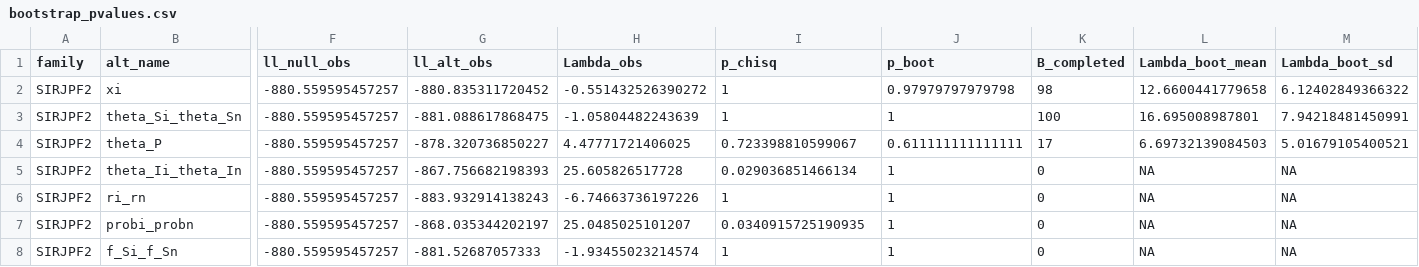
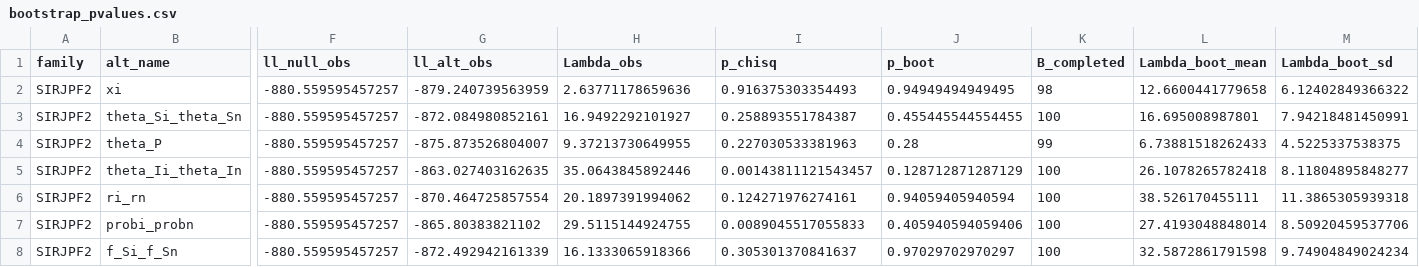
Before and after one commit to Megumi-ybb/Daphnia-ms, a CSV file: Mixed-species/SIRJPF2/bootstrap_lrt/bootstrap_pvalues.csv, drawn as a sheet; only a part is shown, gaps mark what is left out; the diff names each change by its address in the sheet, - before the commit and + after, or states it on an @@ line.

```diff
--- a/Mixed-species/SIRJPF2/bootstrap_lrt/bootstrap_pvalues.csv
+++ b/Mixed-species/SIRJPF2/bootstrap_lrt/bootstrap_pvalues.csv
-G2 (ll_alt_obs): -880.835311720452
+G2 (ll_alt_obs): -879.240739563959
-H2 (Lambda_obs): -0.551432526390272
+H2 (Lambda_obs): 2.63771178659636
-I2 (p_chisq): 1
+I2 (p_chisq): 0.916375303354493
-J2 (p_boot): 0.97979797979798
+J2 (p_boot): 0.94949494949495
-G3 (ll_alt_obs): -881.088617868475
+G3 (ll_alt_obs): -872.084980852161
-H3 (Lambda_obs): -1.05804482243639
+H3 (Lambda_obs): 16.9492292101927
-I3 (p_chisq): 1
+I3 (p_chisq): 0.258893551784387
-J3 (p_boot): 1
+J3 (p_boot): 0.455445544554455
-G4 (ll_alt_obs): -878.320736850227
+G4 (ll_alt_obs): -875.873526804007
-H4 (Lambda_obs): 4.47771721406025
+H4 (Lambda_obs): 9.37213730649955
-I4 (p_chisq): 0.723398810599067
+I4 (p_chisq): 0.227030533381963
-J4 (p_boot): 0.611111111111111
+J4 (p_boot): 0.28
-K4 (B_completed): 17
+K4 (B_completed): 99
-L4 (Lambda_boot_mean): 6.69732139084503
+L4 (Lambda_boot_mean): 6.73881518262433
-M4 (Lambda_boot_sd): 5.01679105400521
+M4 (Lambda_boot_sd): 4.5225337538375
-G5 (ll_alt_obs): -867.756682198393
+G5 (ll_alt_obs): -863.027403162635
-H5 (Lambda_obs): 25.605826517728
+H5 (Lambda_obs): 35.0643845892446
-I5 (p_chisq): 0.029036851466134
+I5 (p_chisq): 0.00143811121543457
-J5 (p_boot): 1
+J5 (p_boot): 0.128712871287129
-K5:K8 (B_completed): 0
+K5:K8 (B_completed): 100
-L5 (Lambda_boot_mean): NA
+L5 (Lambda_boot_mean): 26.1078265782418
-M5 (Lambda_boot_sd): NA
+M5 (Lambda_boot_sd): 8.11804895848277
-G6 (ll_alt_obs): -883.932914138243
+G6 (ll_alt_obs): -870.464725857554
-H6 (Lambda_obs): -6.74663736197226
+H6 (Lambda_obs): 20.1897391994062
-I6 (p_chisq): 1
+I6 (p_chisq): 0.124271976274161
-J6 (p_boot): 1
+J6 (p_boot): 0.94059405940594
-L6 (Lambda_boot_mean): NA
+L6 (Lambda_boot_mean): 38.526170455111
-M6 (Lambda_boot_sd): NA
+M6 (Lambda_boot_sd): 11.3865305939318
-G7 (ll_alt_obs): -868.035344202197
+G7 (ll_alt_obs): -865.80383821102
-H7 (Lambda_obs): 25.0485025101207
+H7 (Lambda_obs): 29.5115144924755
-I7 (p_chisq): 0.0340915725190935
+I7 (p_chisq): 0.0089045517055833
-J7 (p_boot): 1
+J7 (p_boot): 0.405940594059406
-L7 (Lambda_boot_mean): NA
+L7 (Lambda_boot_mean): 27.4193048848014
-M7 (Lambda_boot_sd): NA
+M7 (Lambda_boot_sd): 8.50920459537706
-G8 (ll_alt_obs): -881.52687057333
+G8 (ll_alt_obs): -872.492942161339
-H8 (Lambda_obs): -1.93455023214574
+H8 (Lambda_obs): 16.1333065918366
-I8 (p_chisq): 1
+I8 (p_chisq): 0.305301370841637
-J8 (p_boot): 1
+J8 (p_boot): 0.97029702970297
-L8 (Lambda_boot_mean): NA
+L8 (Lambda_boot_mean): 32.5872861791598
-M8 (Lambda_boot_sd): NA
+M8 (Lambda_boot_sd): 9.74904849024234
```
Also changed, not shown: daphnia-article/data/lrt_all_summary.csv, 14 other files.
